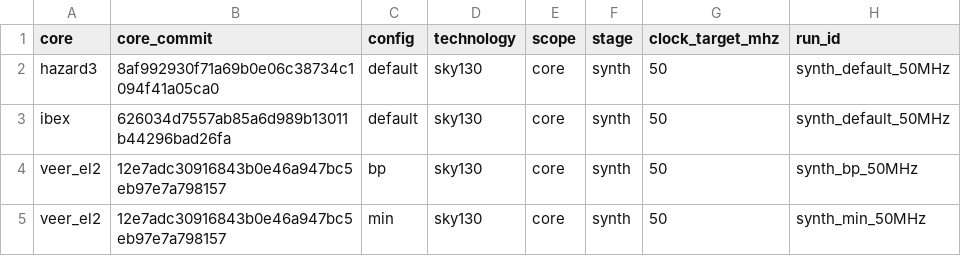
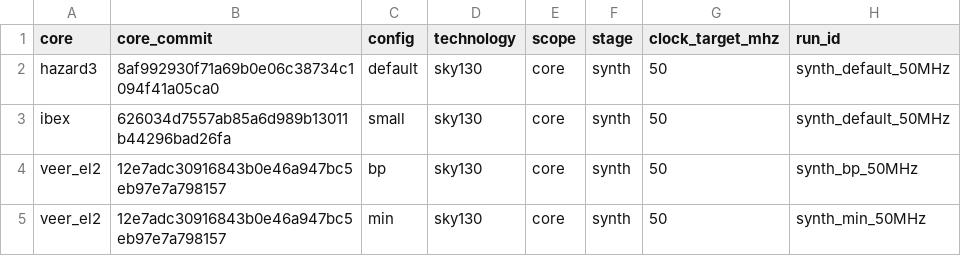
Before and after one commit to dwiti-25/processor-compare, a CSV file: results/results.csv, drawn as a sheet; only a part is shown; the diff names each change by its address in the sheet, - before the commit and + after, or states it on an @@ line.

```diff
--- a/results/results.csv
+++ b/results/results.csv
-C3 (config): default
+C3 (config): small
```
Also changed, not shown: 7 other files.
